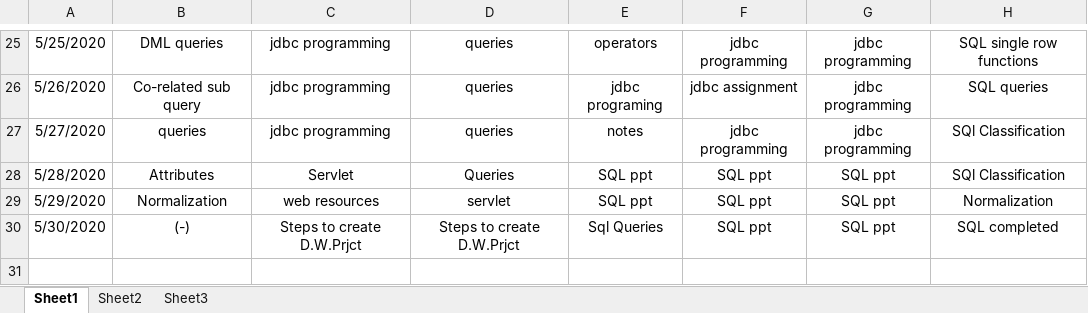
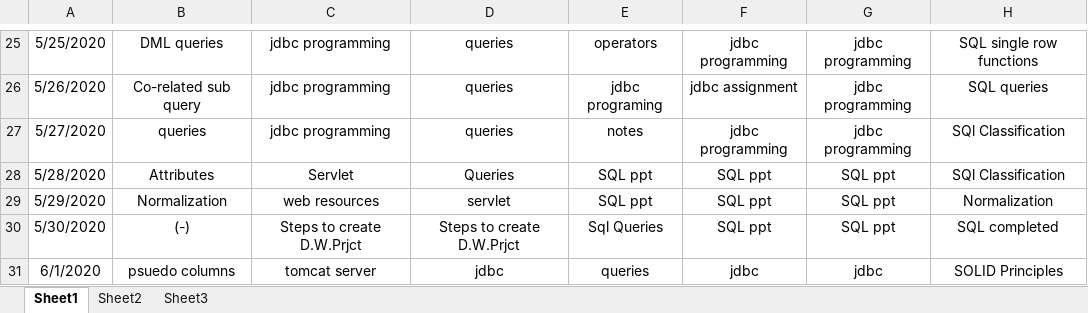
Before and after one commit to akshaykumar333/new1, an Excel workbook: Daily Update/Daily Updates.xlsx, sheet Sheet1, drawn as a sheet; only a part is shown, gaps mark what is left out; values as stored, in another font and other column widths than the file's, no borders; the diff names each change by its address in the sheet, - before the commit and + after, or states it on an @@ line.

```diff
--- a/Daily Update/Daily Updates.xlsx (sheet Sheet1)
+++ b/Daily Update/Daily Updates.xlsx (sheet Sheet1)
+row 31: 6/1/2020 | psuedo columns | tomcat server | jdbc | queries | jdbc | jdbc | SOLID Principles
```
Also changed, not shown: Daily Update/Akshay Classes.xlsx.
